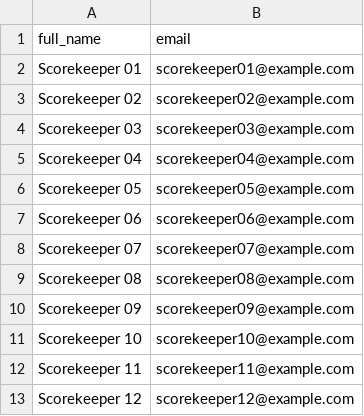
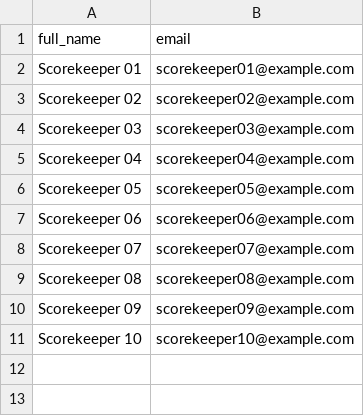
Before and after one commit to HY-Yap/hcibs-sportsfiesta, a CSV file: data/scorekeepers.csv, drawn as a sheet; the diff names each change by its address in the sheet, - before the commit and + after, or states it on an @@ line.

```diff
--- a/data/scorekeepers.csv
+++ b/data/scorekeepers.csv
-row 12: Scorekeeper 11 | scorekeeper11@example.com
-row 13: Scorekeeper 12 | scorekeeper12@example.com
```
Also changed, not shown: 1 other file.
